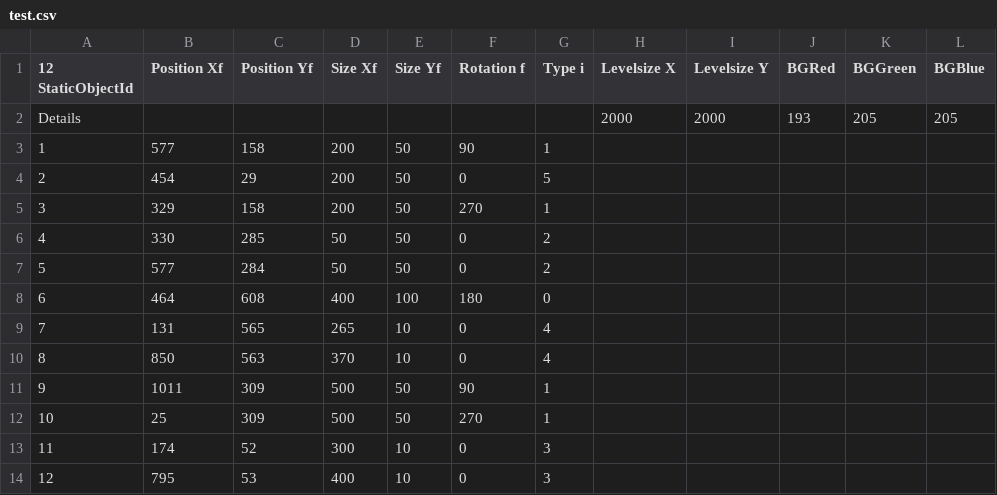
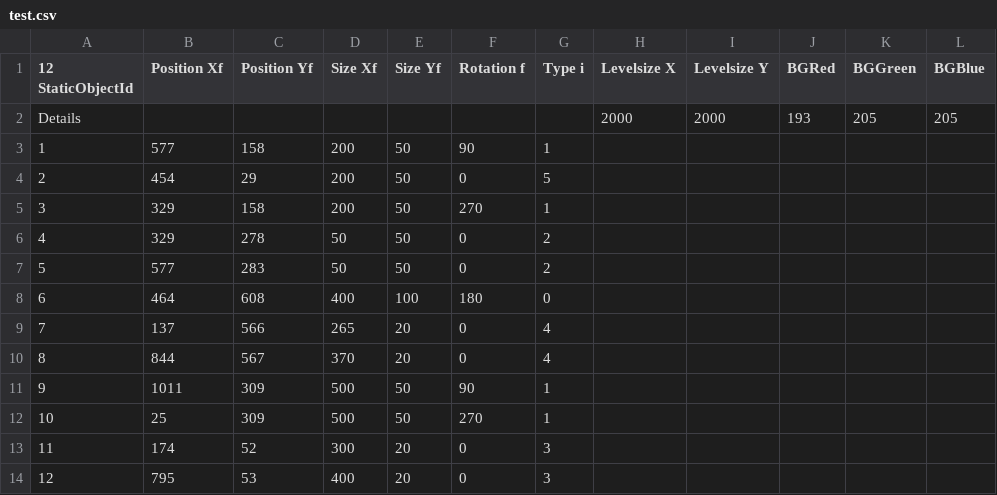
Before and after one commit to Streamstormer/PanicSim, a CSV file: test.csv, drawn as a sheet.

Commit message:
improved level.

```diff
--- a/test.csv
+++ b/test.csv
@@ -5,10 +5,10 @@ Details;;;;;;;2000;2000;193;205;205;
 3;329;158;200;50;270;1;
-4;330;285;50;50;0;2;
-5;577;284;50;50;0;2;
+4;329;278;50;50;0;2;
+5;577;283;50;50;0;2;
 6;464;608;400;100;180;0;
-7;131;565;265;10;0;4;
-8;850;563;370;10;0;4;
+7;137;566;265;20;0;4;
+8;844;567;370;20;0;4;
 9;1011;309;500;50;90;1;
 10;25;309;500;50;270;1;
-11;174;52;300;10;0;3;
-12;795;53;400;10;0;3;
+11;174;52;300;20;0;3;
+12;795;53;400;20;0;3;
```
